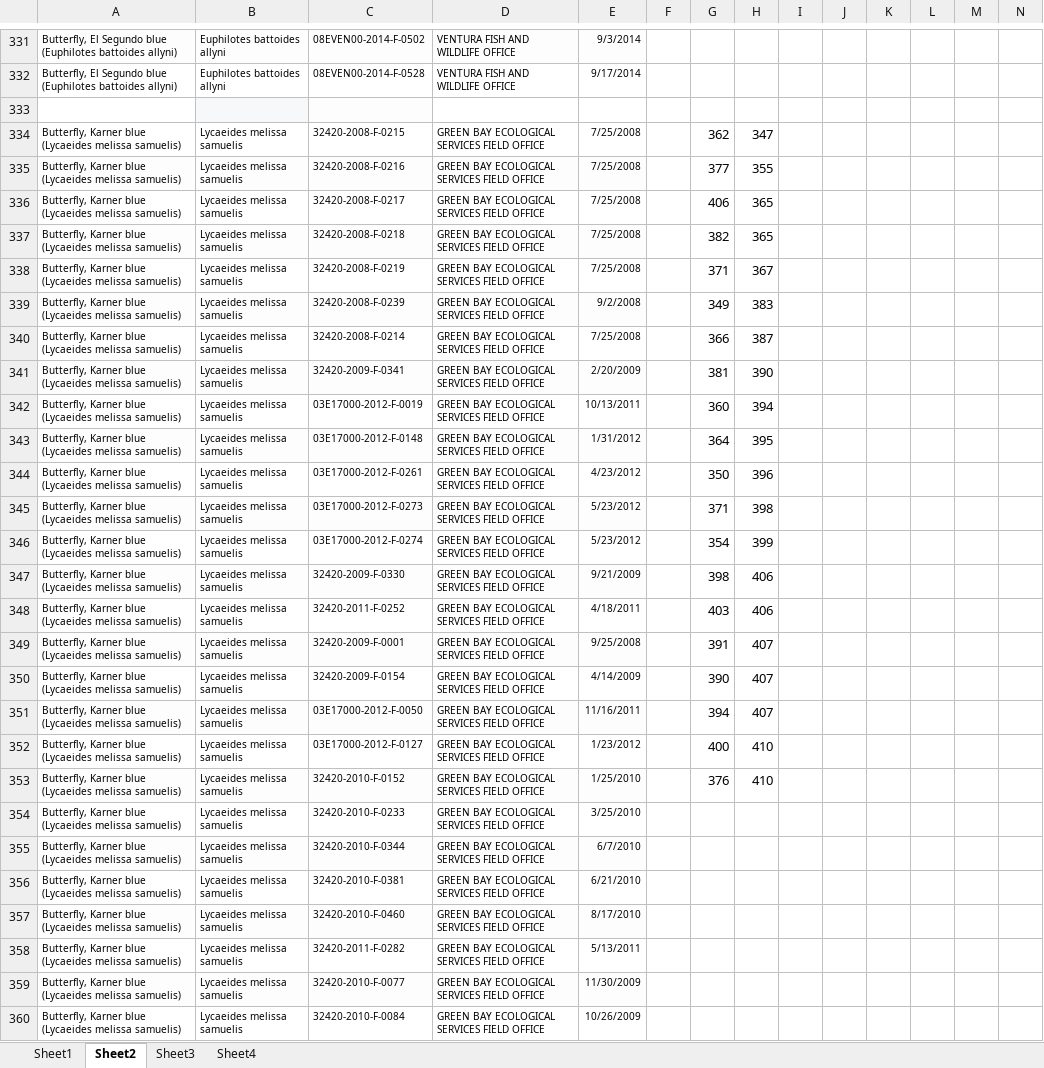
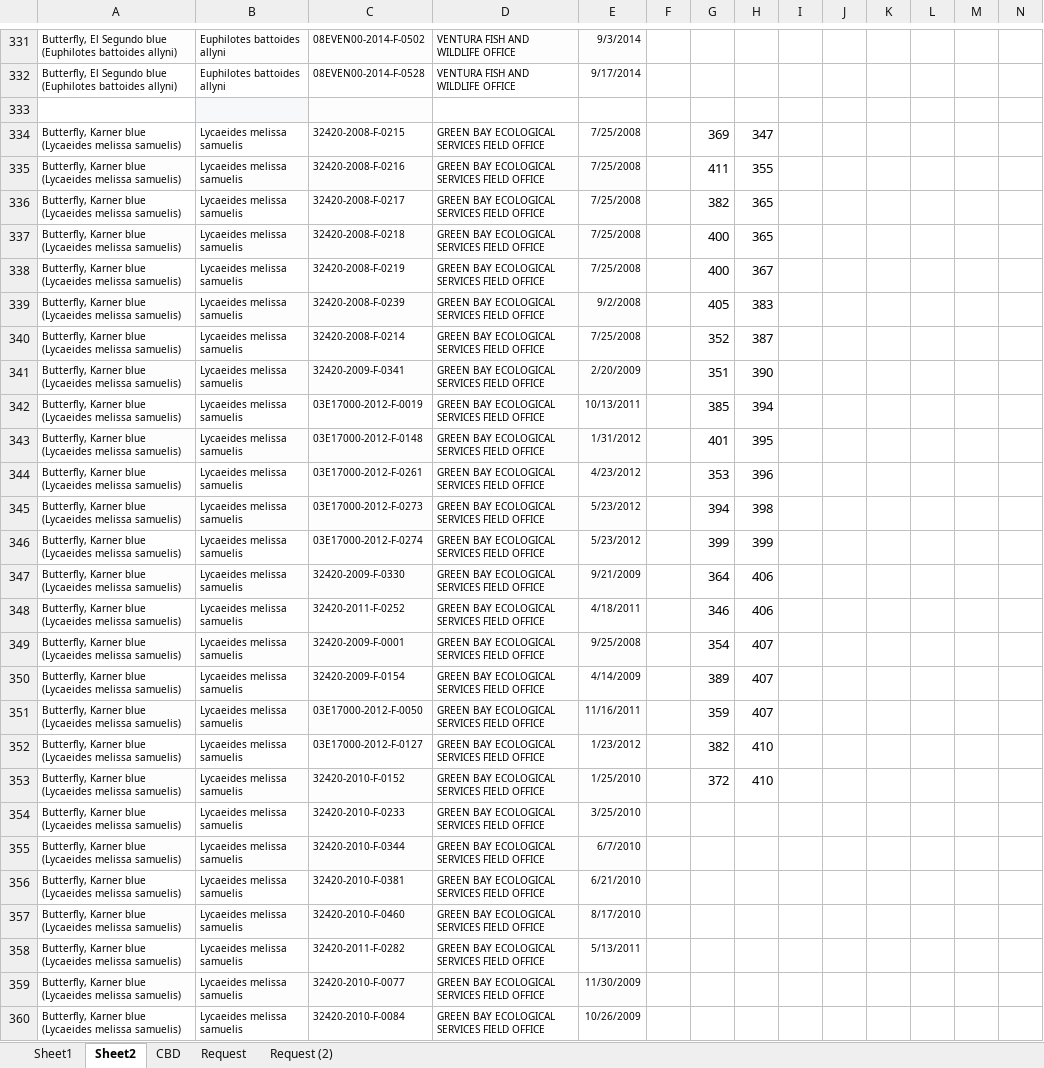
Before and after one commit to mjevans26/recovery_units, an Excel workbook: FOIAlist.xlsx, sheet Sheet2, drawn as a sheet; only a part is shown, gaps mark what is left out; values as stored, in another font and other column widths than the file's, no borders; the diff covers the shown part only; the diff names each change by its address in the sheet, - before the commit and + after, or states it on an @@ line.

```diff
--- a/FOIAlist.xlsx (sheet Sheet2)
+++ b/FOIAlist.xlsx (sheet Sheet2)
-sheet tab: Sheet3
+sheet tab: CBD
-sheet tab: Sheet4
+sheet tab: Request
+sheet tab: Request (2)
-G334: 362
+G334: 369
-G335: 377
+G335: 411
-G336: 406
+G336: 382
-G337: 382
+G337: 400
-G338: 371
+G338: 400
-G339: 349
+G339: 405
-G340: 366
+G340: 352
-G341: 381
+G341: 351
-G342: 360
+G342: 385
-G343: 364
+G343: 401
-G344: 350
+G344: 353
-G345: 371
+G345: 394
-G346: 354
+G346: 399
-G347: 398
+G347: 364
-G348: 403
+G348: 346
-G349: 391
+G349: 354
-G350: 390
+G350: 389
-G351: 394
+G351: 359
-G352: 400
+G352: 382
-G353: 376
+G353: 372
```
Also changed, not shown: 29 edited cells elsewhere in this sheet, sheet CBD, sheet Request, FiveYrRev/new_recovery.xlsx, FiveYrRev/summary.xlsx, 44 other files.
